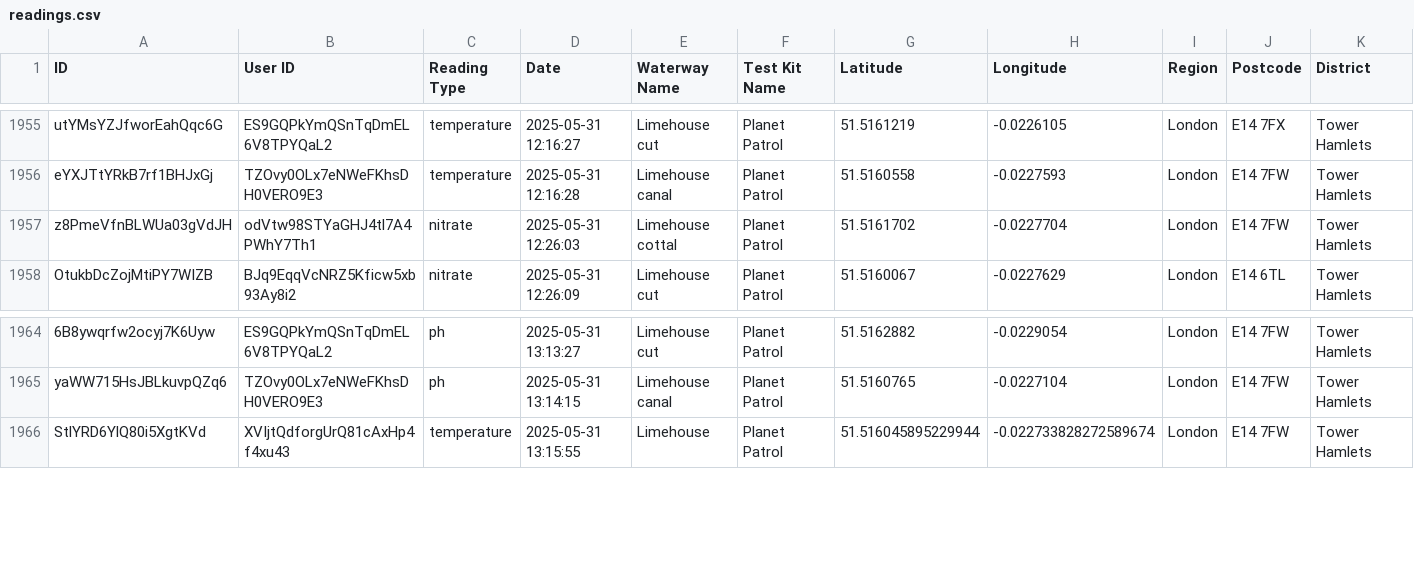
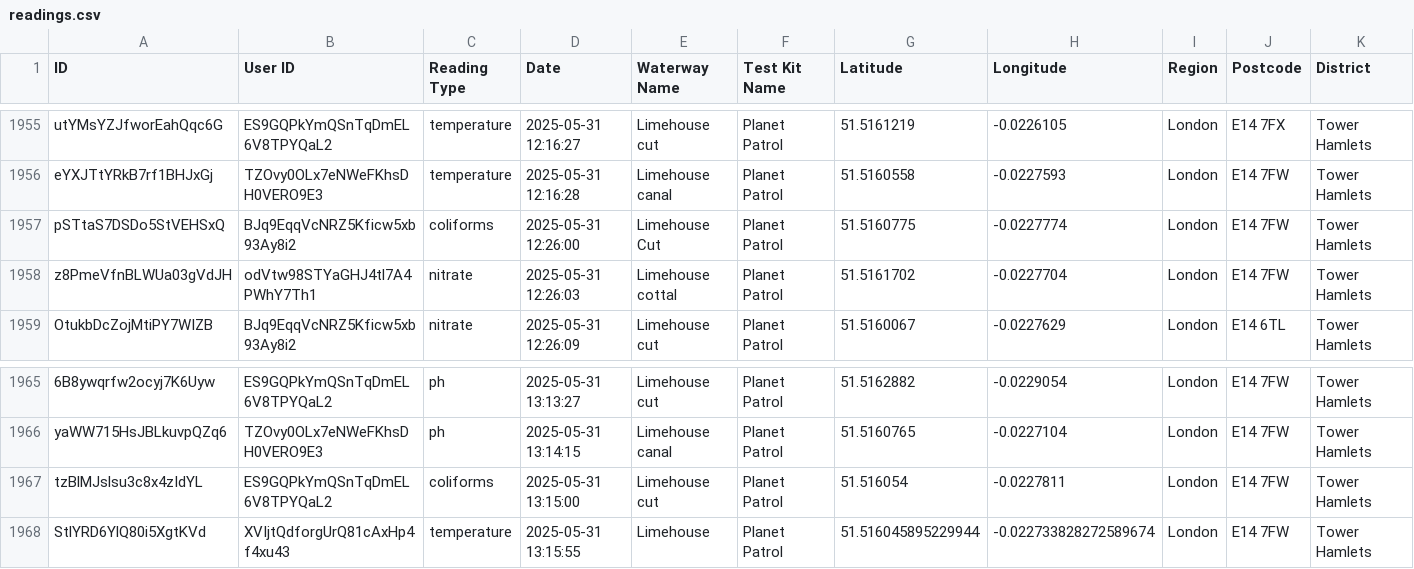
Before and after one commit to Geovation/pp-geodata, a CSV file: prod/readings.csv, drawn as a sheet; only a part is shown, gaps mark what is left out; rows hold the shown columns only; the diff names each change by its address in the sheet, - before the commit and + after, or states it on an @@ line.

```diff
--- a/prod/readings.csv
+++ b/prod/readings.csv
+row 1957: pSTtaS7DSDo5StVEHSxQ | BJq9EqqVcNRZ5Kficw5xb93Ay8i2 | coliforms | 2025-05-31 12:26:00 | Limehouse Cut | Planet Patrol | 51.5160775 | -0.0227774 | London | E14 7FW | Tower Hamlets
+row 1967: tzBlMJslsu3c8x4zIdYL | ES9GQPkYmQSnTqDmEL6V8TPYQaL2 | coliforms | 2025-05-31 13:15:00 | Limehouse cut | Planet Patrol | 51.516054 | -0.0227811 | London | E14 7FW | Tower Hamlets
```
Also changed, not shown: prod/incidents.csv, 6 other files.
